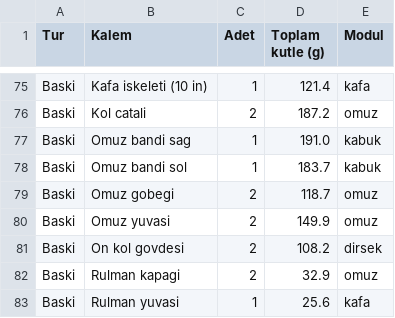
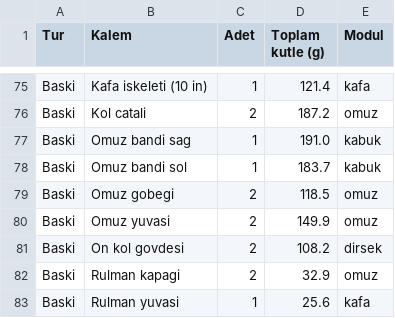
Before and after one commit to DuffyDucky/tekerlekli-insansi-robot, a CSV file: tasarim/freecad/montaj/robot-bom.csv, drawn as a sheet; only a part is shown, gaps mark what is left out.

```diff
--- a/tasarim/freecad/montaj/robot-bom.csv
+++ b/tasarim/freecad/montaj/robot-bom.csv
@@ -78,3 +78,3 @@ Baski;Omuz bandi sag;1;191.0;kabuk
 Baski;Omuz bandi sol;1;183.7;kabuk
-Baski;Omuz gobegi;2;118.7;omuz
+Baski;Omuz gobegi;2;118.5;omuz
 Baski;Omuz yuvasi;2;149.9;omuz
```
Also changed, not shown: 25 other files.
